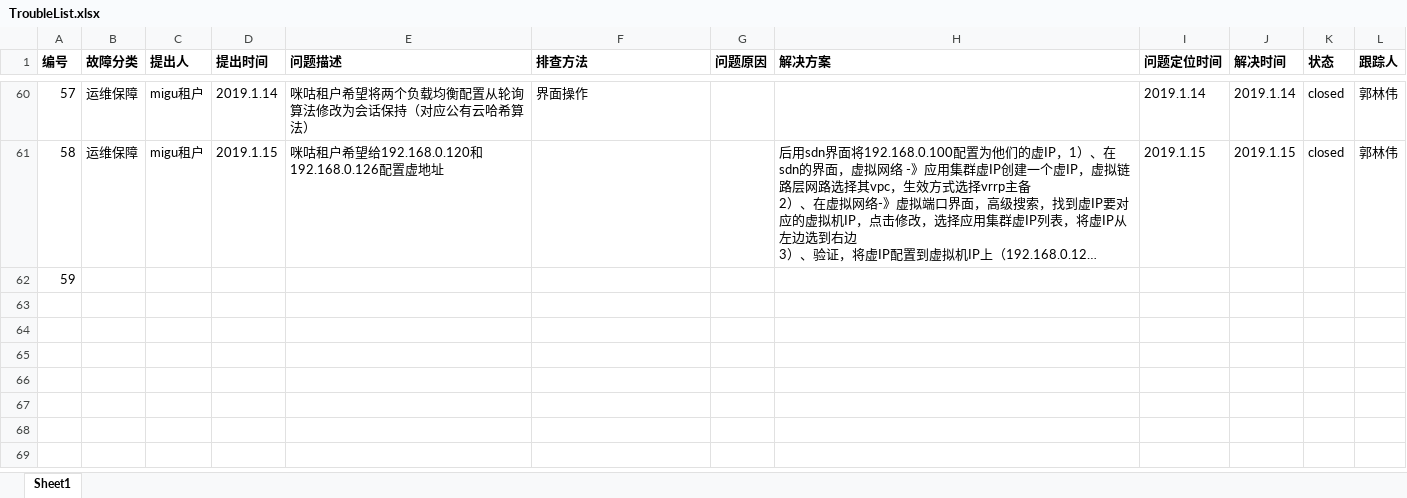
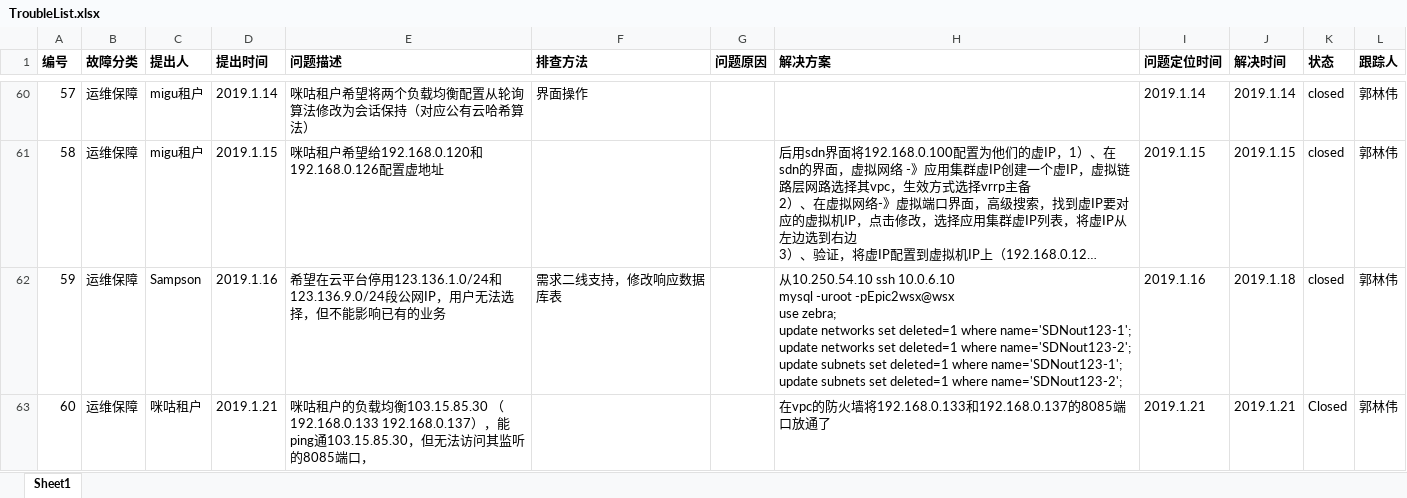
Before and after one commit to guolinwei/WorkLog, an Excel workbook: TroubleList.xlsx, sheet Sheet1, drawn as a sheet; only a part is shown, gaps mark what is left out; long unchanged cells end in …; values as stored, in another font and other column widths than the file's, no borders; charts and pictures not drawn; ↵ is a line break in a cell; the diff covers the shown part only; the diff names each change by its address in the sheet, - before the commit and + after, or states it on an @@ line.

```diff
--- a/TroubleList.xlsx (sheet Sheet1)
+++ b/TroubleList.xlsx (sheet Sheet1)
-B62 (故障分类): (empty)
+B62 (故障分类): 运维保障
-C62 (提出人): (empty)
+C62 (提出人): Sampson
-D62 (提出时间): (empty)
+D62 (提出时间): 2019.1.16
-E62 (问题描述): (empty)
+E62 (问题描述): 希望在云平台停用123.136.1.0/24和123.136.9.0/24段公网IP，用户无法选择，但不能影响已有的业务
-F62 (排查方法): (empty)
+F62 (排查方法): 需求二线支持，修改响应数据库表
-H62 (解决方案): (empty)
+H62 (解决方案): 从10.250.54.10 ssh 10.0.6.10 ↵ mysql -uroot -pEpic2wsx@wsx ↵ use zebra; ↵ update networks set deleted=1 where name='SDNout123-1'; ↵ update networks set deleted=1 where name='SDNout123-2'; ↵ update subnets set deleted=1 where name='SDNout123-1'; ↵ update subnets set deleted=1 where name='SDNout123-2';
-I62 (问题定位时间): (empty)
+I62 (问题定位时间): 2019.1.16
-J62 (解决时间): (empty)
+J62 (解决时间): 2019.1.18
-K62 (状态): (empty)
+K62 (状态): closed
-L62 (跟踪人): (empty)
+L62 (跟踪人): 郭林伟
+row 63: 60 | 运维保障 | 咪咕租户 | 2019.1.21 | 咪咕租户的负载均衡103.15.85.30 （192.168.0.133 192.168.0.137），能ping通103.15.85.30，但无法访问其监听的8085端口， |  |  | 在vpc的防火墙将192.168.0.133和192.168.0.137的8085端口放通了 | 2019.1.21 | 2019.1.21 | Closed | 郭林伟
```
Also changed, not shown: 2 added rows and 4 edited cells elsewhere in this sheet.
